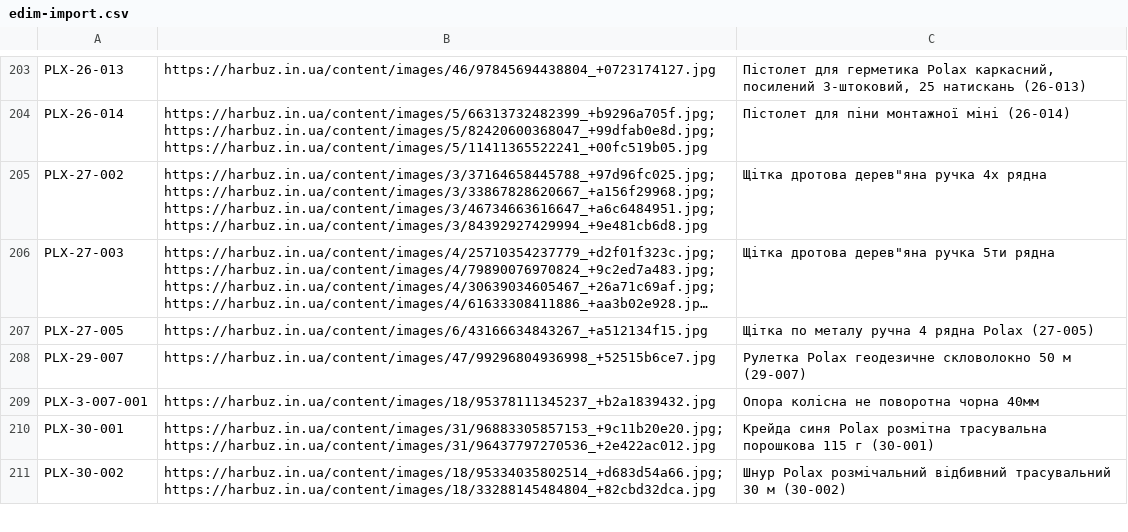
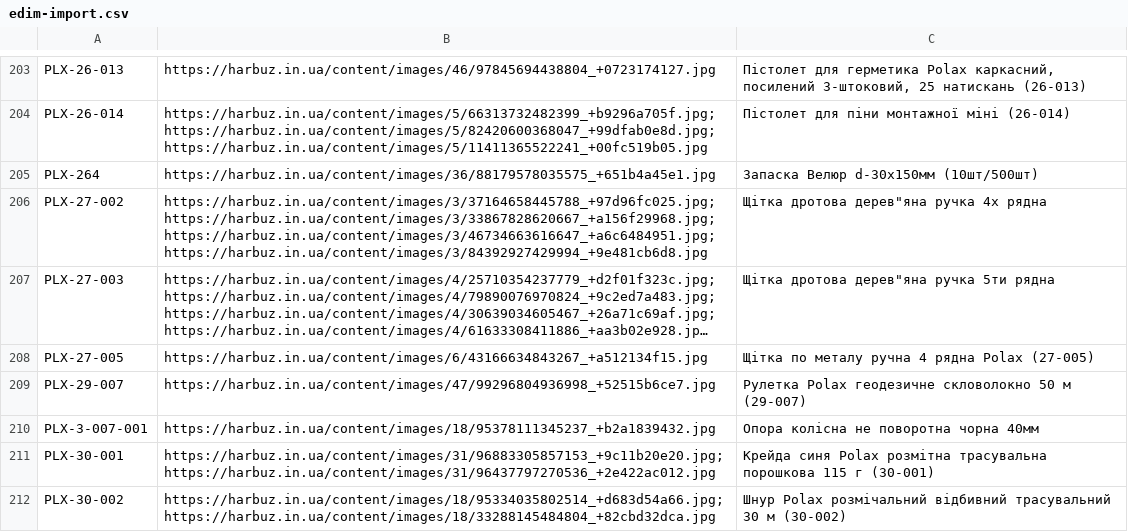
Before and after one commit to enagrosvit-beep/pub, a CSV file: foto-kanaly/edim-import.csv, drawn as a sheet; only a part is shown, gaps mark what is left out; long unchanged cells end in ….

```diff
--- a/foto-kanaly/edim-import.csv
+++ b/foto-kanaly/edim-import.csv
@@ -204,2 +204,3 @@ PLX-26-013;https://harbuz.in.ua/content/images/46/97845694438804_+0723174127.jpg
 PLX-26-014;"https://harbuz.in.ua/content/images/5/66313732482399_+b9296a705f.jpg;https://harbuz.in.ua/content/images/5/82420600368047_+99dfab0e8d.jpg;https://harbuz.in.ua/content/images/5/11411365522241_+00fc519b05.jpg";Пістолет для піни монтажної міні (26-014)
+PLX-264;https://harbuz.in.ua/content/images/36/88179578035575_+651b4a45e1.jpg;Запаска Велюр d-30х150мм (10шт/500шт)
 PLX-27-002;"https://harbuz.in.ua/content/images/3/37164658445788_+97d96fc025.jpg;https://harbuz.in.ua/content/images/3/33867828620667_+a156f29968.jpg;https://harbuz.in.ua/content/images/3/46734663616647_+a6c6484951.jpg;https://harbuz.in.ua/content/images/3/84392927429994_+9e481cb6d8.jpg";"Щітка дротова дерев""яна ручка 4х рядна"
```
